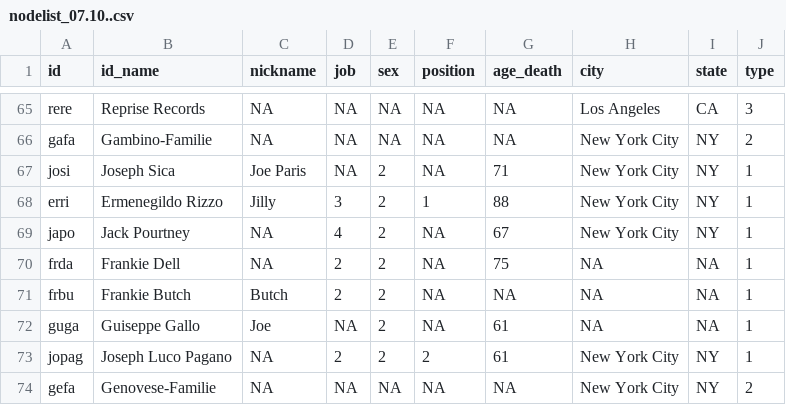
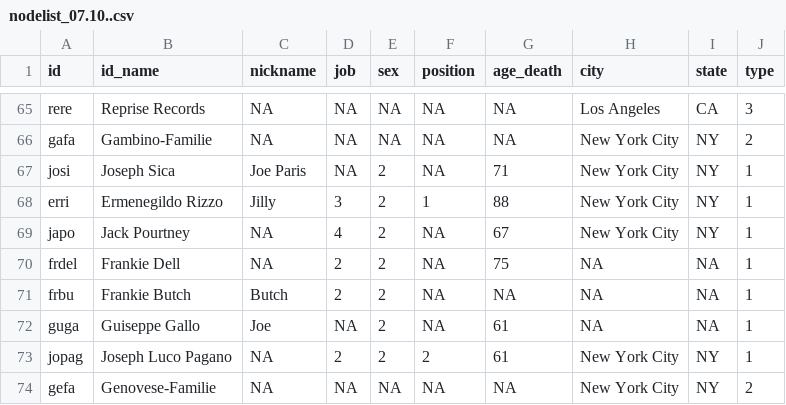
Before and after one commit to tg087/SNA-Frank-Sinatra, a CSV file: nodelist_07.10..csv, drawn as a sheet; only a part is shown, gaps mark what is left out.

Commit message:
Update nodelist_07.10..csv

```diff
--- a/nodelist_07.10..csv
+++ b/nodelist_07.10..csv
@@ -69,3 +69,3 @@ erri,Ermenegildo Rizzo,Jilly,3,2,1,88,New York City,NY,1
 japo,Jack Pourtney,NA,4,2,NA,67,New York City,NY,1
-frda,Frankie Dell,NA,2,2,NA,75,NA,NA,1
+frdel,Frankie Dell,NA,2,2,NA,75,NA,NA,1
 frbu,Frankie Butch,Butch,2,2,NA,NA,NA,NA,1
```
